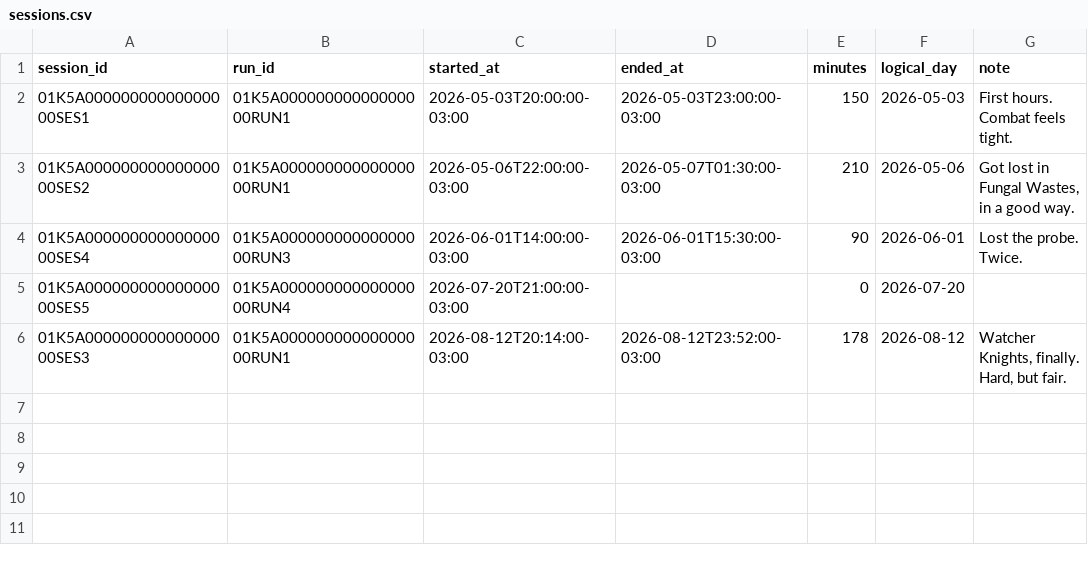
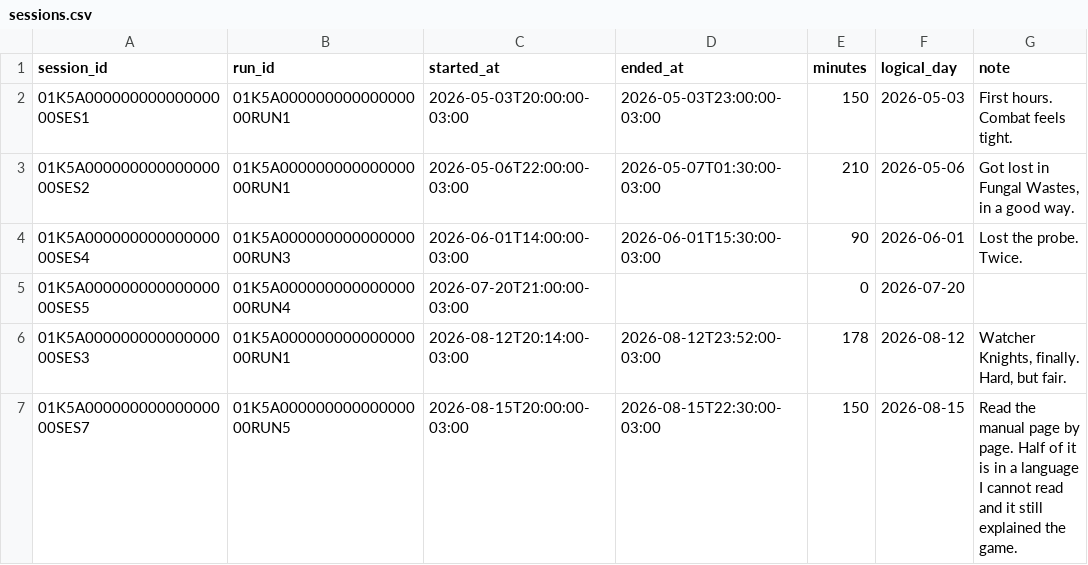
Before and after one commit to cidus/game.registrar, a CSV file: example-vault/data/sessions.csv, drawn as a sheet.

```diff
--- a/example-vault/data/sessions.csv
+++ b/example-vault/data/sessions.csv
@@ -6 +6,2 @@ session_id,run_id,started_at,ended_at,minutes,logical_day,note
 01K5A00000000000000000SES3,01K5A00000000000000000RUN1,2026-08-12T20:14:00-03:00,2026-08-12T23:52:00-03:00,178,2026-08-12,"Watcher Knights, finally. Hard, but fair."
+01K5A00000000000000000SES7,01K5A00000000000000000RUN5,2026-08-15T20:00:00-03:00,2026-08-15T22:30:00-03:00,150,2026-08-15,Read the manual page by page. Half of it is in a language I cannot read and it still explained the game.
```
Also changed, not shown: example-vault/data/games.csv, example-vault/data/runs.csv, 51 other files.
